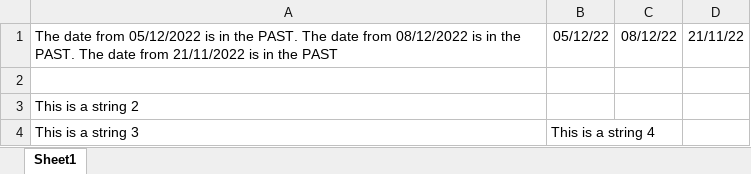
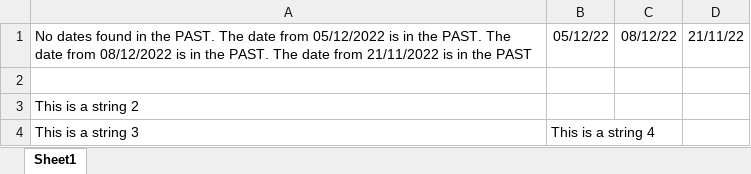
Before and after one commit to CRMGB/findDatesPastXlsx, an Excel workbook: dates.xlsx, sheet Sheet1, drawn as a sheet; values as stored, in another font and other column widths than the file's, no borders; the diff names each change by its address in the sheet, - before the commit and + after, or states it on an @@ line.

Commit message:
Add files via upload
Added an new xlsx file and loading multiple files.
Need to make the output in every file instead of one.

```diff
--- a/dates.xlsx (sheet Sheet1)
+++ b/dates.xlsx (sheet Sheet1)
-A1: The date…
+A1: No dates found in the PAST. The date…
```
Also changed, not shown: 2 other files.
